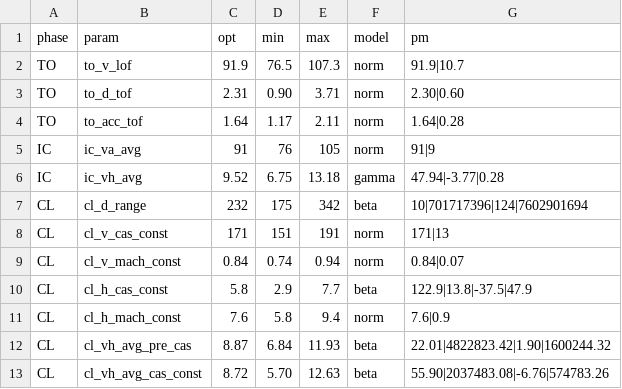
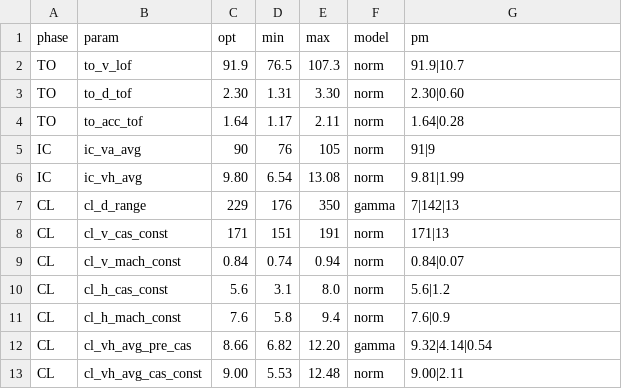
Before and after one commit to junzis/wrap, a CSV file: database/b744.csv, drawn as a sheet; only a part is shown; the diff covers the shown part only.

```diff
--- a/database/b744.csv
+++ b/database/b744.csv
@@ -2,12 +2,12 @@ phase,param,opt,min,max,model,pm
 TO,to_v_lof,91.9,76.5,107.3,norm,91.9|10.7
-TO,to_d_tof,2.31,0.90,3.71,norm,2.30|0.60
+TO,to_d_tof,2.30,1.31,3.30,norm,2.30|0.60
 TO,to_acc_tof,1.64,1.17,2.11,norm,1.64|0.28
-IC,ic_va_avg,91,76,105,norm,91|9
-IC,ic_vh_avg,9.52,6.75,13.18,gamma,47.94|-3.77|0.28
-CL,cl_d_range,232,175,342,beta,10|701717396|124|7602901694
+IC,ic_va_avg,90,76,105,norm,91|9
+IC,ic_vh_avg,9.80,6.54,13.08,norm,9.81|1.99
+CL,cl_d_range,229,176,350,gamma,7|142|13
 CL,cl_v_cas_const,171,151,191,norm,171|13
 CL,cl_v_mach_const,0.84,0.74,0.94,norm,0.84|0.07
-CL,cl_h_cas_const,5.8,2.9,7.7,beta,122.9|13.8|-37.5|47.9
+CL,cl_h_cas_const,5.6,3.1,8.0,norm,5.6|1.2
 CL,cl_h_mach_const,7.6,5.8,9.4,norm,7.6|0.9
-CL,cl_vh_avg_pre_cas,8.87,6.84,11.93,beta,22.01|4822823.42|1.90|1600244.32
-CL,cl_vh_avg_cas_const,8.72,5.70,12.63,beta,55.90|2037483.08|-6.76|574783.26
+CL,cl_vh_avg_pre_cas,8.66,6.82,12.20,gamma,9.32|4.14|0.54
+CL,cl_vh_avg_cas_const,9.00,5.53,12.48,norm,9.00|2.11
```
Also changed, not shown: 42 edited cells elsewhere in this file, database/a319.csv, database/a320.csv, 53 other files.
